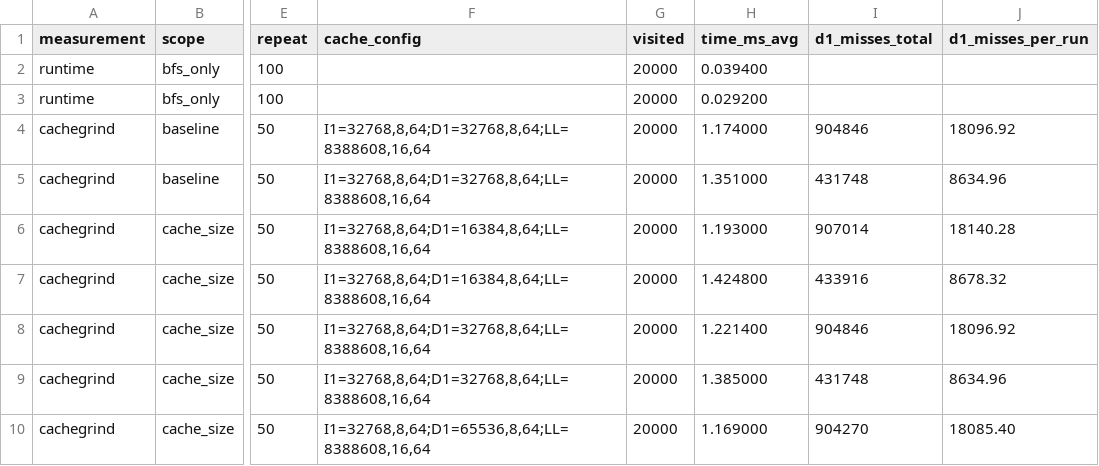
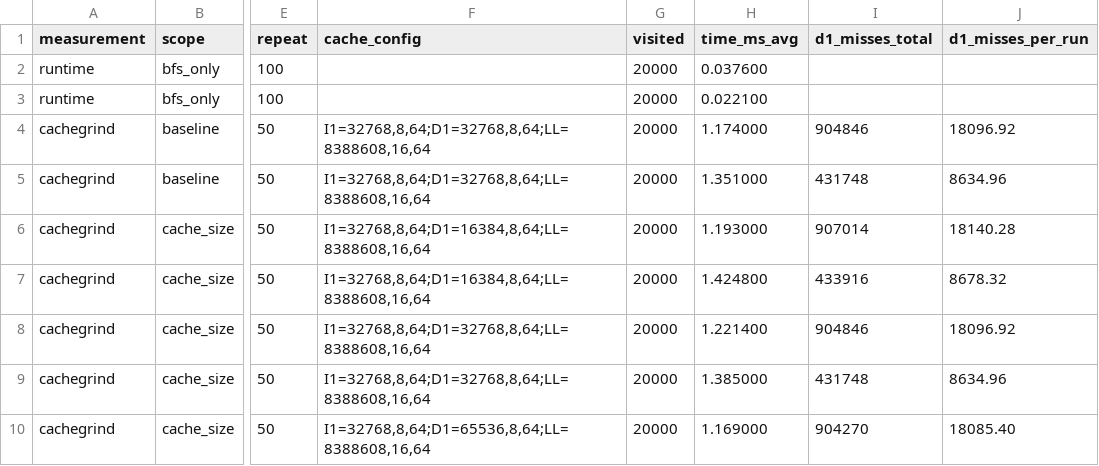
Before and after one commit to AbhinavPJ/COL216-A3, a CSV file: starter/metrics.csv, drawn as a sheet; only a part is shown, gaps mark what is left out; the diff names each change by its address in the sheet, - before the commit and + after, or states it on an @@ line.

```diff
--- a/starter/metrics.csv
+++ b/starter/metrics.csv
-H2 (time_ms_avg): 0.039400
+H2 (time_ms_avg): 0.037600
-H3 (time_ms_avg): 0.029200
+H3 (time_ms_avg): 0.022100
```
Also changed, not shown: 9 other files.
